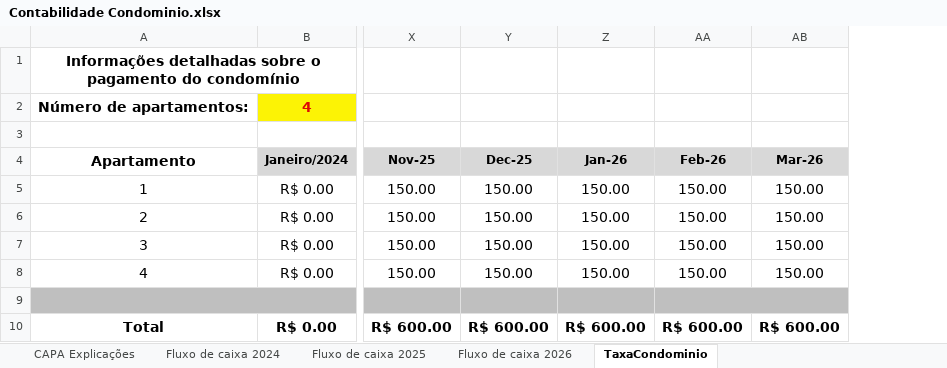
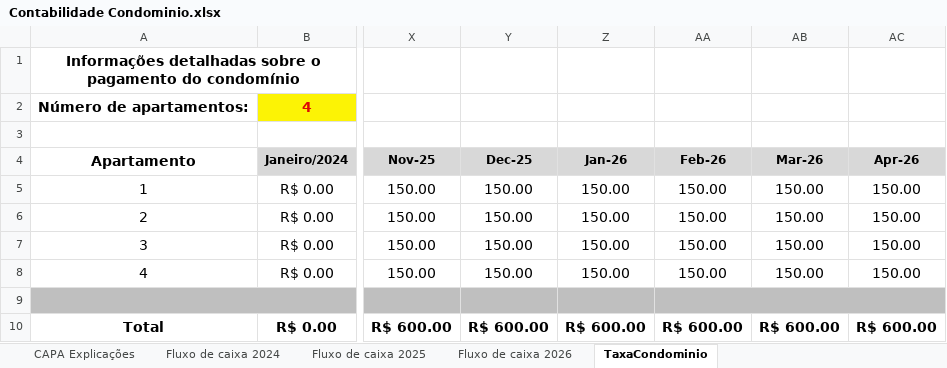
Before and after one commit to dvdspo01/dashboard-condominio-flona117, an Excel workbook: planilhas/Contabilidade Condominio.xlsx, sheet TaxaCondominio, drawn as a sheet; only a part is shown, gaps mark what is left out; values as stored, in another font and other column widths than the file's, no borders; the diff names each change by its address in the sheet, - before the commit and + after, or states it on an @@ line.

```diff
--- a/planilhas/Contabilidade Condominio.xlsx (sheet TaxaCondominio)
+++ b/planilhas/Contabilidade Condominio.xlsx (sheet TaxaCondominio)
+column AC (Apr-26), rows 5-10: 150.00 | 150.00 | 150.00 | 150.00 |  | R$ 600.00
```
Also changed, not shown: sheet Fluxo de caixa 2026.
